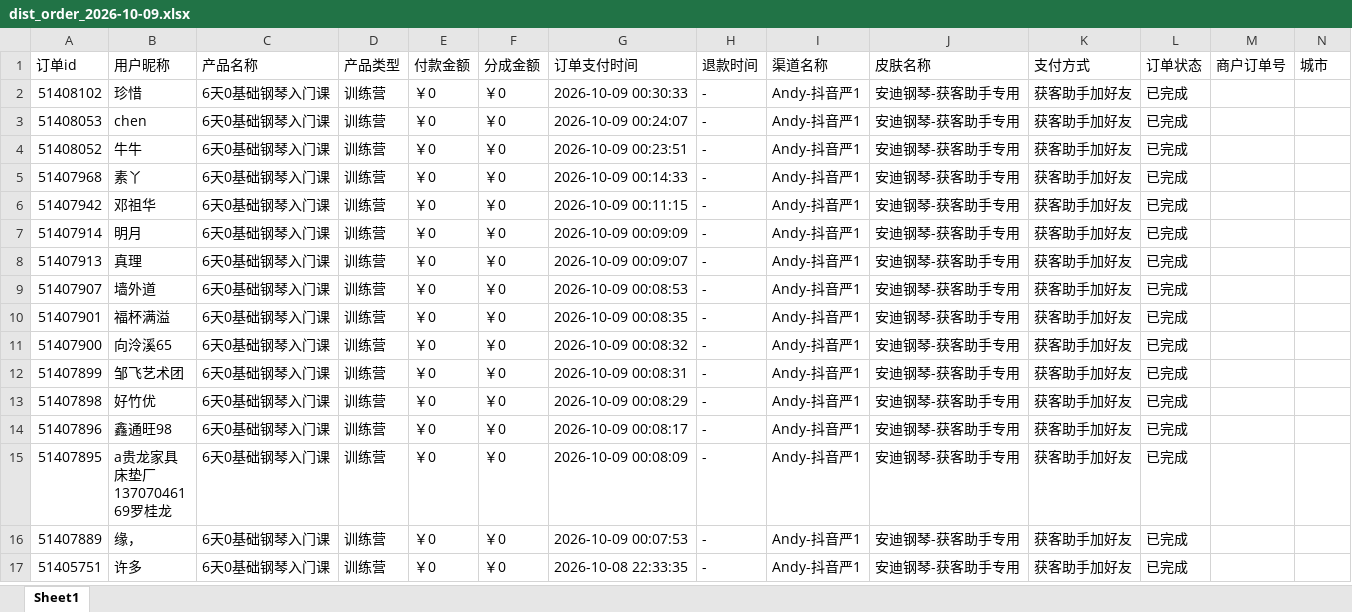
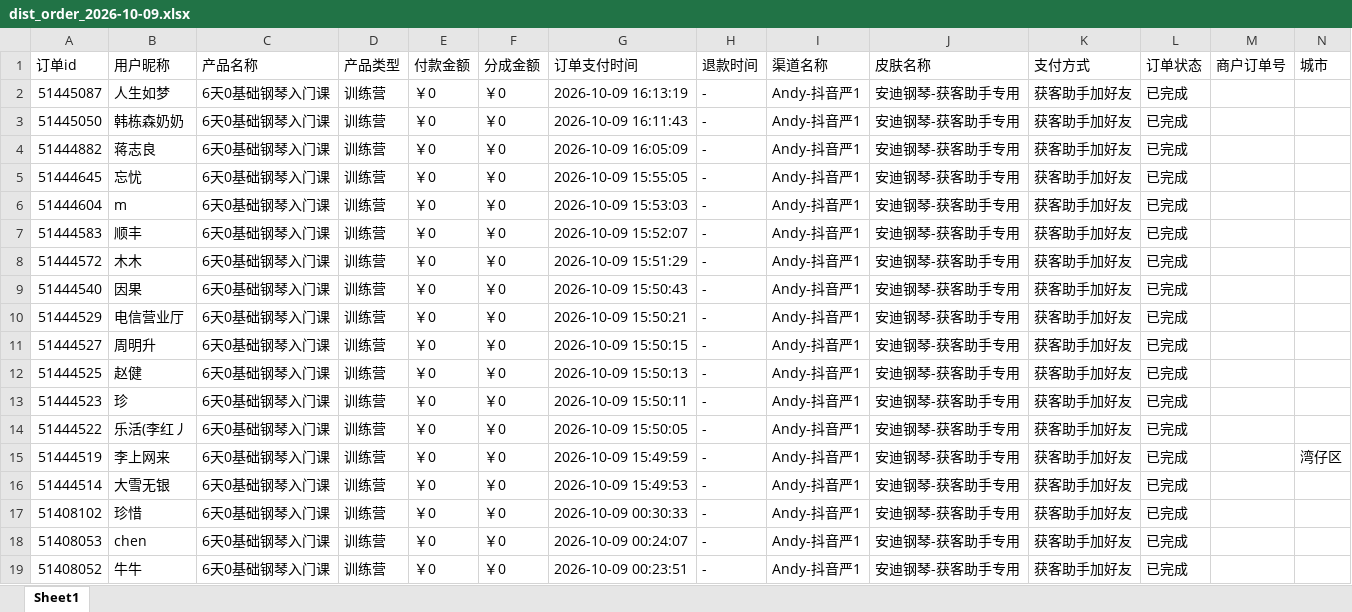
Before and after one commit to JNC121314/jianzhi-dashboard, an Excel workbook: data/exports/严总/dist_order_2026-10-09.xlsx, sheet Sheet1, drawn as a sheet; only a part is shown; the shorter side is filled out with more unchanged rows; values as stored, in another font and other column widths than the file's, no borders; the diff names each change by its address in the sheet, - before the commit and + after, or states it on an @@ line.

```diff
--- a/data/exports/严总/dist_order_2026-10-09.xlsx (sheet Sheet1)
+++ b/data/exports/严总/dist_order_2026-10-09.xlsx (sheet Sheet1)
+row 2: 51445087 | 人生如梦 | 6天0基础钢琴入门课 | 训练营 | ￥0 | ￥0 | 2026-10-09 16:13:19 | - | Andy-抖音严1 | 安迪钢琴-获客助手专用 | 获客助手加好友 | 已完成
+row 3: 51445050 | 韩栋森奶奶 | 6天0基础钢琴入门课 | 训练营 | ￥0 | ￥0 | 2026-10-09 16:11:43 | - | Andy-抖音严1 | 安迪钢琴-获客助手专用 | 获客助手加好友 | 已完成
+row 4: 51444882 | 蒋志良 | 6天0基础钢琴入门课 | 训练营 | ￥0 | ￥0 | 2026-10-09 16:05:09 | - | Andy-抖音严1 | 安迪钢琴-获客助手专用 | 获客助手加好友 | 已完成
+row 5: 51444645 | 忘忧 | 6天0基础钢琴入门课 | 训练营 | ￥0 | ￥0 | 2026-10-09 15:55:05 | - | Andy-抖音严1 | 安迪钢琴-获客助手专用 | 获客助手加好友 | 已完成
+row 6: 51444604 | m | 6天0基础钢琴入门课 | 训练营 | ￥0 | ￥0 | 2026-10-09 15:53:03 | - | Andy-抖音严1 | 安迪钢琴-获客助手专用 | 获客助手加好友 | 已完成
+row 7: 51444583 | 顺丰 | 6天0基础钢琴入门课 | 训练营 | ￥0 | ￥0 | 2026-10-09 15:52:07 | - | Andy-抖音严1 | 安迪钢琴-获客助手专用 | 获客助手加好友 | 已完成
+row 8: 51444572 | 木木 | 6天0基础钢琴入门课 | 训练营 | ￥0 | ￥0 | 2026-10-09 15:51:29 | - | Andy-抖音严1 | 安迪钢琴-获客助手专用 | 获客助手加好友 | 已完成
+row 9: 51444540 | 因果 | 6天0基础钢琴入门课 | 训练营 | ￥0 | ￥0 | 2026-10-09 15:50:43 | - | Andy-抖音严1 | 安迪钢琴-获客助手专用 | 获客助手加好友 | 已完成
+row 10: 51444529 | 电信营业厅 | 6天0基础钢琴入门课 | 训练营 | ￥0 | ￥0 | 2026-10-09 15:50:21 | - | Andy-抖音严1 | 安迪钢琴-获客助手专用 | 获客助手加好友 | 已完成
+row 11: 51444527 | 周明升 | 6天0基础钢琴入门课 | 训练营 | ￥0 | ￥0 | 2026-10-09 15:50:15 | - | Andy-抖音严1 | 安迪钢琴-获客助手专用 | 获客助手加好友 | 已完成
+row 12: 51444525 | 赵健 | 6天0基础钢琴入门课 | 训练营 | ￥0 | ￥0 | 2026-10-09 15:50:13 | - | Andy-抖音严1 | 安迪钢琴-获客助手专用 | 获客助手加好友 | 已完成
+row 13: 51444523 | 珍 | 6天0基础钢琴入门课 | 训练营 | ￥0 | ￥0 | 2026-10-09 15:50:11 | - | Andy-抖音严1 | 安迪钢琴-获客助手专用 | 获客助手加好友 | 已完成
+row 14: 51444522 | 乐活(李红丿 | 6天0基础钢琴入门课 | 训练营 | ￥0 | ￥0 | 2026-10-09 15:50:05 | - | Andy-抖音严1 | 安迪钢琴-获客助手专用 | 获客助手加好友 | 已完成
+row 15: 51444519 | 李上网来 | 6天0基础钢琴入门课 | 训练营 | ￥0 | ￥0 | 2026-10-09 15:49:59 | - | Andy-抖音严1 | 安迪钢琴-获客助手专用 | 获客助手加好友 | 已完成 |  | 湾仔区
+row 16: 51444514 | 大雪无银 | 6天0基础钢琴入门课 | 训练营 | ￥0 | ￥0 | 2026-10-09 15:49:53 | - | Andy-抖音严1 | 安迪钢琴-获客助手专用 | 获客助手加好友 | 已完成
```
Also changed, not shown: data/exports/毛毛矩阵/dist_order_2026-10-09.xlsx, data/exports/王颖瑜伽/dist_order_2026-10-09.xlsx, 7 other files.
